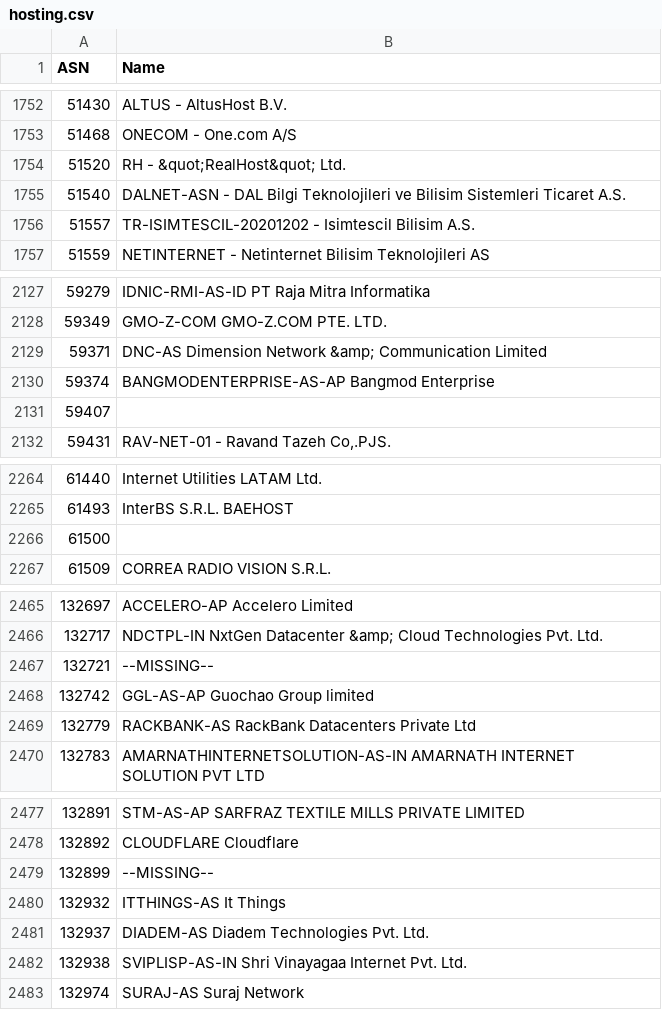
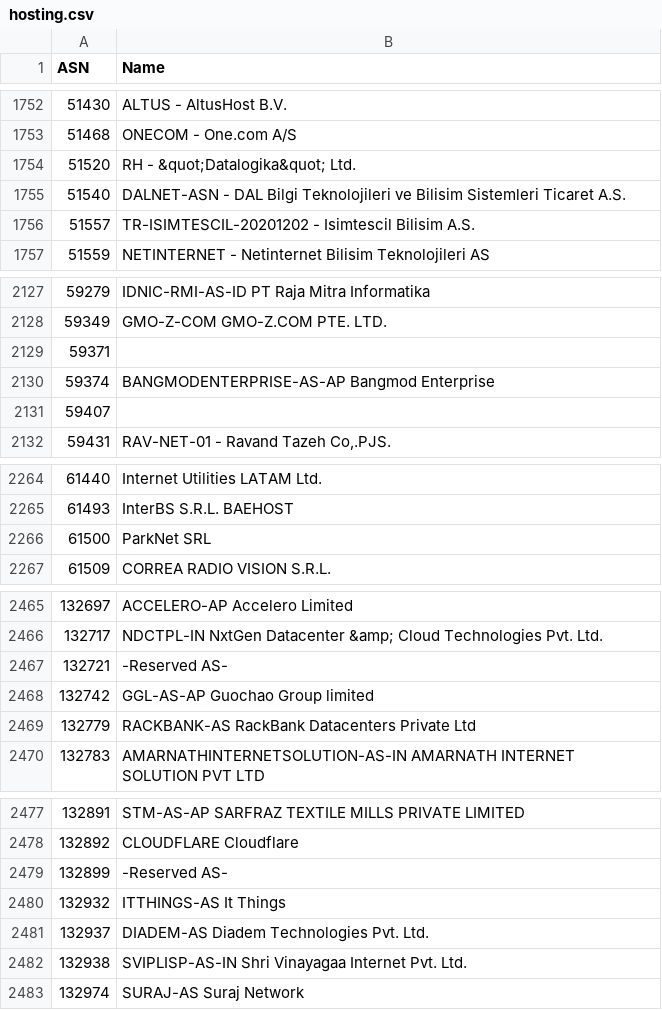
Before and after one commit to Munzy/blackbox, a CSV file: blocks/hosting/hosting.csv, drawn as a sheet; only a part is shown, gaps mark what is left out; the diff covers the shown part only.

```diff
--- a/blocks/hosting/hosting.csv
+++ b/blocks/hosting/hosting.csv
@@ -1753,3 +1753,3 @@ ASN,Name
 51468,"ONECOM - One.com A/S"
-51520,"RH - &quot;RealHost&quot; Ltd."
+51520,"RH - &quot;Datalogika&quot; Ltd."
 51540,"DALNET-ASN - DAL Bilgi Teknolojileri ve Bilisim Sistemleri Ticaret A.S."
@@ -2128,3 +2128,3 @@ ASN,Name
 59349,"GMO-Z-COM GMO-Z.COM PTE. LTD."
-59371,"DNC-AS Dimension Network &amp; Communication Limited"
+59371,
 59374,"BANGMODENTERPRISE-AS-AP Bangmod Enterprise"
@@ -2265,3 +2265,3 @@ ASN,Name
 61493,"InterBS S.R.L. BAEHOST"
-61500,
+61500,"ParkNet SRL"
 61509,"CORREA RADIO VISION S.R.L."
@@ -2466,3 +2466,3 @@ ASN,Name
 132717,"NDCTPL-IN NxtGen Datacenter &amp; Cloud Technologies Pvt. Ltd."
-132721,--MISSING--
+132721,"-Reserved AS-"
 132742,"GGL-AS-AP Guochao Group limited"
@@ -2478,3 +2478,3 @@ ASN,Name
 132892,"CLOUDFLARE Cloudflare"
-132899,--MISSING--
+132899,"-Reserved AS-"
 132932,"ITTHINGS-AS It Things"
```
Also changed, not shown: 1 added row and 16 edited cells elsewhere in this file.
